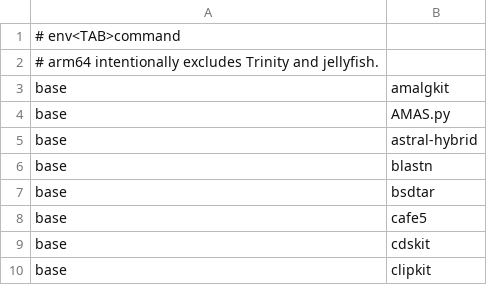
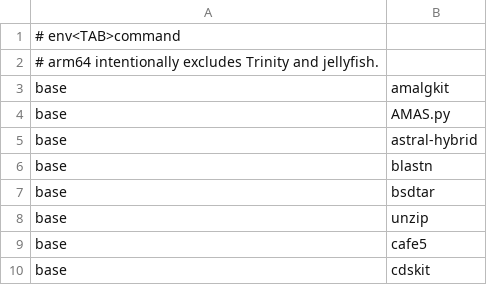
Before and after one commit to kfuku52/genegalleon, a TSV file: container/spec/required_commands.arm64.tsv, drawn as a sheet; only a part is shown; the shorter side is filled out with more unchanged rows.

```diff
--- a/container/spec/required_commands.arm64.tsv
+++ b/container/spec/required_commands.arm64.tsv
@@ -7,2 +7,3 @@ base	blastn
 base	bsdtar
+base	unzip
 base	cafe5
```
Also changed, not shown: container/spec/required_commands.tsv, 33 other files.
